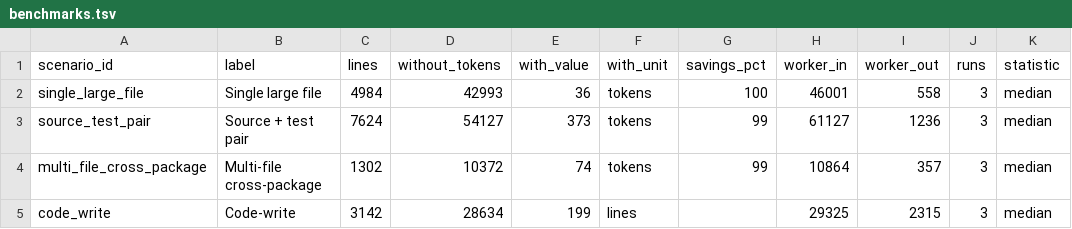
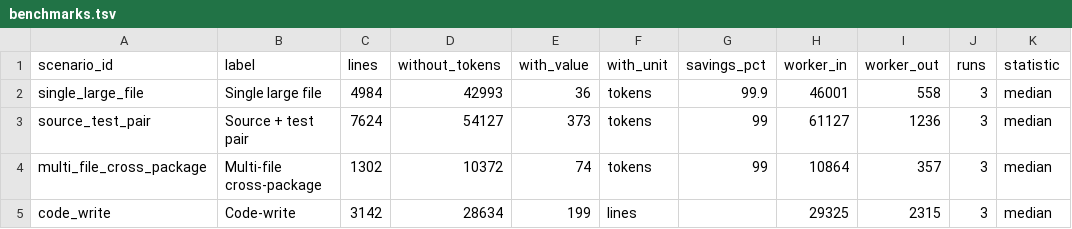
Before and after one commit to patiently/anti-tangent-mcp, a TSV file: plugin/anti-tangent-shunt/evals/benchmarks.tsv, drawn as a sheet.

```diff
--- a/plugin/anti-tangent-shunt/evals/benchmarks.tsv
+++ b/plugin/anti-tangent-shunt/evals/benchmarks.tsv
@@ -1,3 +1,3 @@
 scenario_id	label	lines	without_tokens	with_value	with_unit	savings_pct	worker_in	worker_out	runs	statistic
-single_large_file	Single large file	4984	42993	36	tokens	100	46001	558	3	median
+single_large_file	Single large file	4984	42993	36	tokens	99.9	46001	558	3	median
 source_test_pair	Source + test pair	7624	54127	373	tokens	99	61127	1236	3	median
```
Also changed, not shown: 1 other file.
